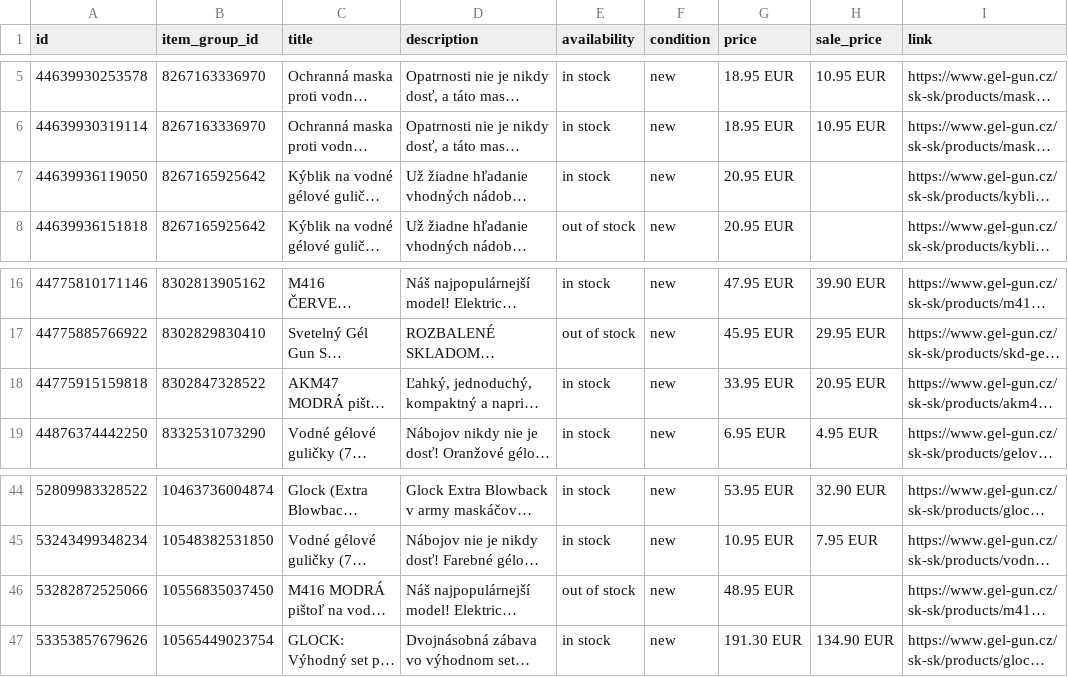
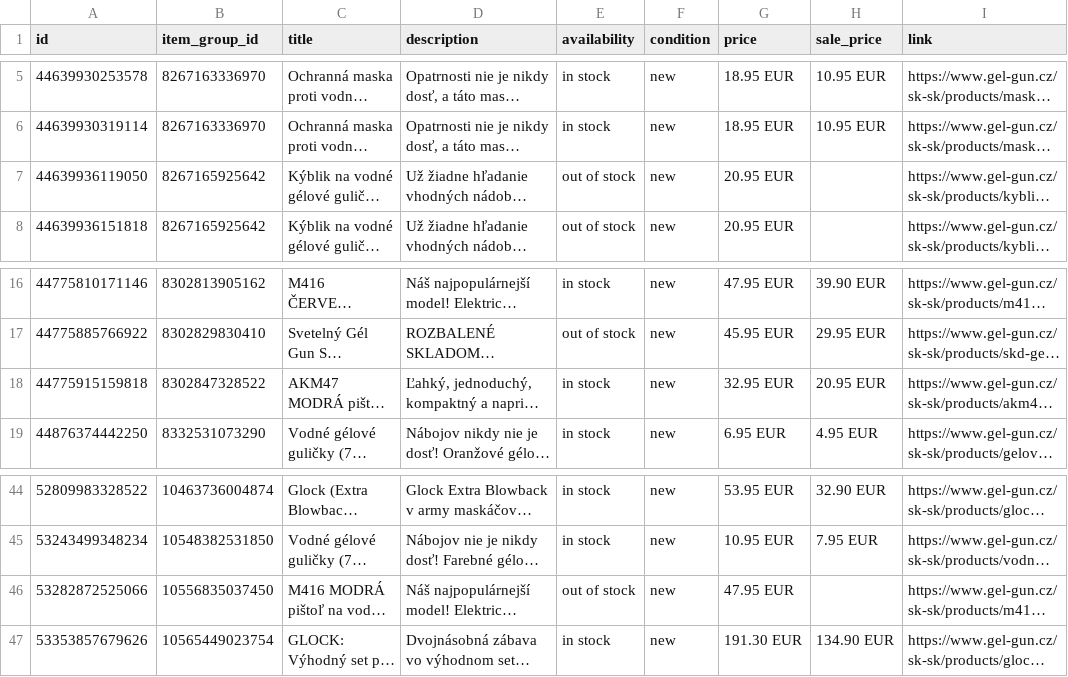
Before and after one commit to GelGun/gelgun-feeds, a CSV file: docs/feeds/meta-sk.csv, drawn as a sheet; only a part is shown, gaps mark what is left out; long unchanged cells end in …; the diff names each change by its address in the sheet, - before the commit and + after, or states it on an @@ line.

```diff
--- a/docs/feeds/meta-sk.csv
+++ b/docs/feeds/meta-sk.csv
-E7 (availability): in stock
+E7 (availability): out of stock
-G18 (price): 33.95 EUR
+G18 (price): 32.95 EUR
-G46 (price): 48.95 EUR
+G46 (price): 47.95 EUR
```
Also changed, not shown: docs/feeds/meta-de.csv, 5 other files.
